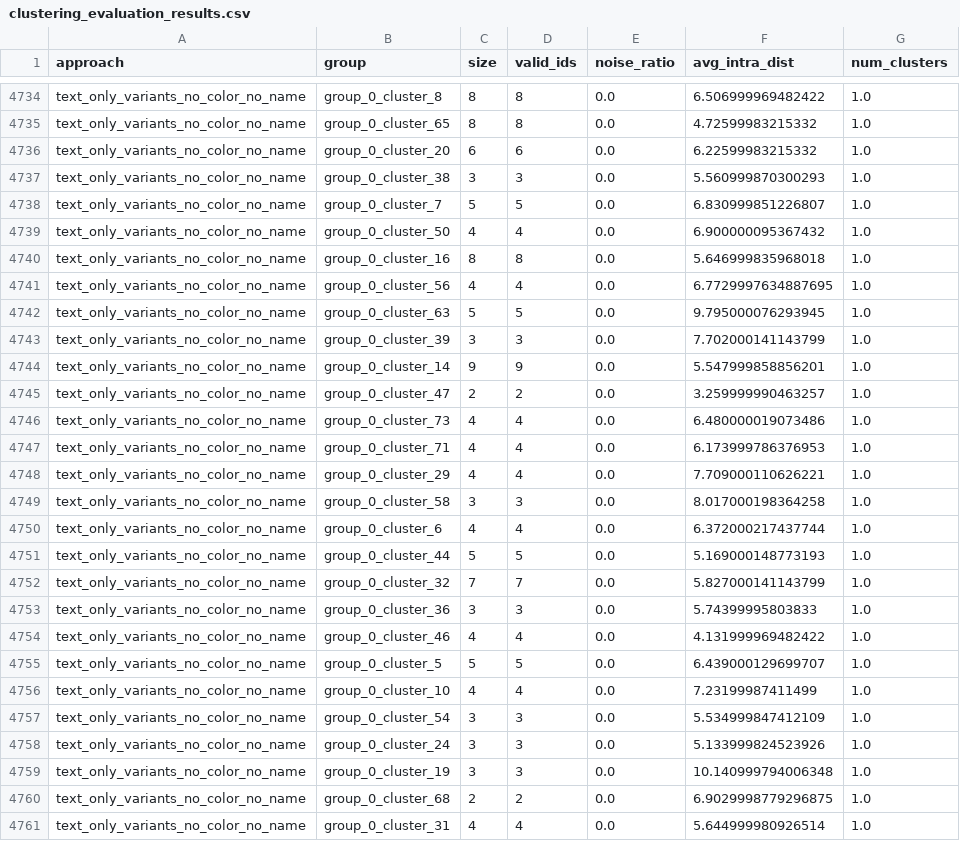
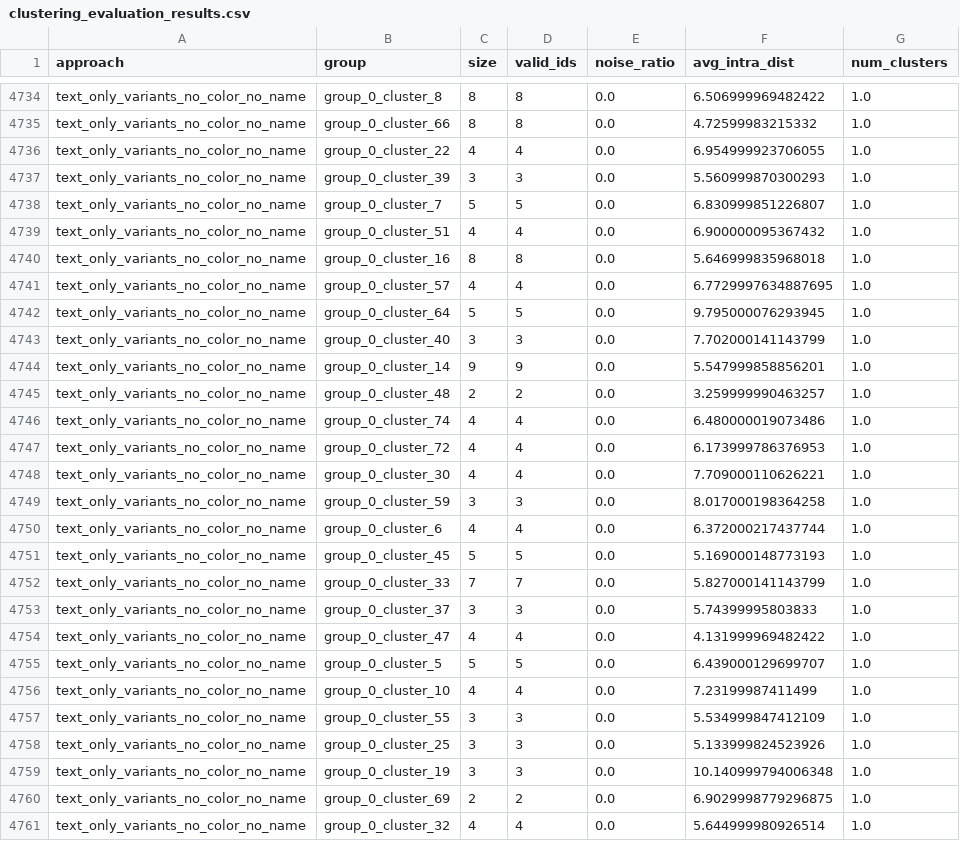
Before and after one commit to AntriaI/Jinius-Capstone, a CSV file: clustering_evaluation_results.csv, drawn as a sheet; only a part is shown, gaps mark what is left out; the diff covers the shown part only; the diff names each change by its address in the sheet, - before the commit and + after, or states it on an @@ line.

```diff
--- a/clustering_evaluation_results.csv
+++ b/clustering_evaluation_results.csv
-B4735 (group): group_0_cluster_65
+B4735 (group): group_0_cluster_66
-B4736 (group): group_0_cluster_20
+B4736 (group): group_0_cluster_22
-C4736 (size): 6
+C4736 (size): 4
-D4736 (valid_ids): 6
+D4736 (valid_ids): 4
-F4736 (avg_intra_dist): 6.22599983215332
+F4736 (avg_intra_dist): 6.954999923706055
-B4737 (group): group_0_cluster_38
+B4737 (group): group_0_cluster_39
-B4739 (group): group_0_cluster_50
+B4739 (group): group_0_cluster_51
-B4741 (group): group_0_cluster_56
+B4741 (group): group_0_cluster_57
-B4742 (group): group_0_cluster_63
+B4742 (group): group_0_cluster_64
-B4743 (group): group_0_cluster_39
+B4743 (group): group_0_cluster_40
-B4745 (group): group_0_cluster_47
+B4745 (group): group_0_cluster_48
-B4746 (group): group_0_cluster_73
+B4746 (group): group_0_cluster_74
-B4747 (group): group_0_cluster_71
+B4747 (group): group_0_cluster_72
-B4748 (group): group_0_cluster_29
+B4748 (group): group_0_cluster_30
-B4749 (group): group_0_cluster_58
+B4749 (group): group_0_cluster_59
-B4751 (group): group_0_cluster_44
+B4751 (group): group_0_cluster_45
-B4752 (group): group_0_cluster_32
+B4752 (group): group_0_cluster_33
-B4753 (group): group_0_cluster_36
+B4753 (group): group_0_cluster_37
-B4754 (group): group_0_cluster_46
+B4754 (group): group_0_cluster_47
-B4757 (group): group_0_cluster_54
+B4757 (group): group_0_cluster_55
-B4758 (group): group_0_cluster_24
+B4758 (group): group_0_cluster_25
-B4760 (group): group_0_cluster_68
+B4760 (group): group_0_cluster_69
-B4761 (group): group_0_cluster_31
+B4761 (group): group_0_cluster_32
```
Also changed, not shown: 1 added row, 2 removed rows and 52 edited cells elsewhere in this file, 10 other files.
